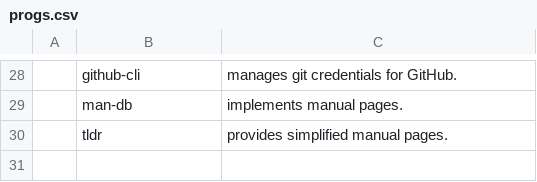
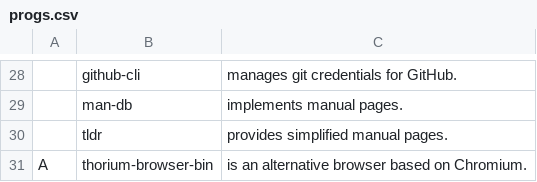
Before and after one commit to cole-sullivan/CALICS, a CSV file: progs.csv, drawn as a sheet; only a part is shown, gaps mark what is left out; the diff names each change by its address in the sheet, - before the commit and + after, or states it on an @@ line.

Commit message:
added thorium

```diff
--- a/progs.csv
+++ b/progs.csv
+row 31: A | thorium-browser-bin | is an alternative browser based on Chromium.
```
Also changed, not shown: 1 other file.
